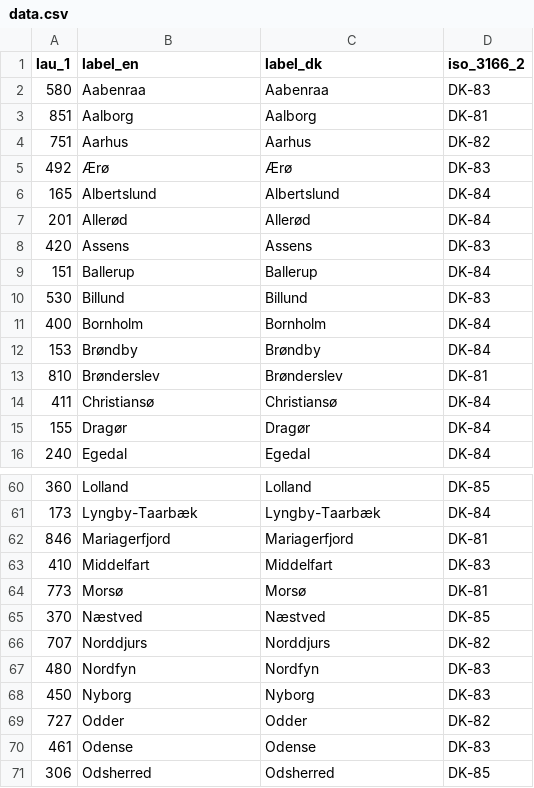
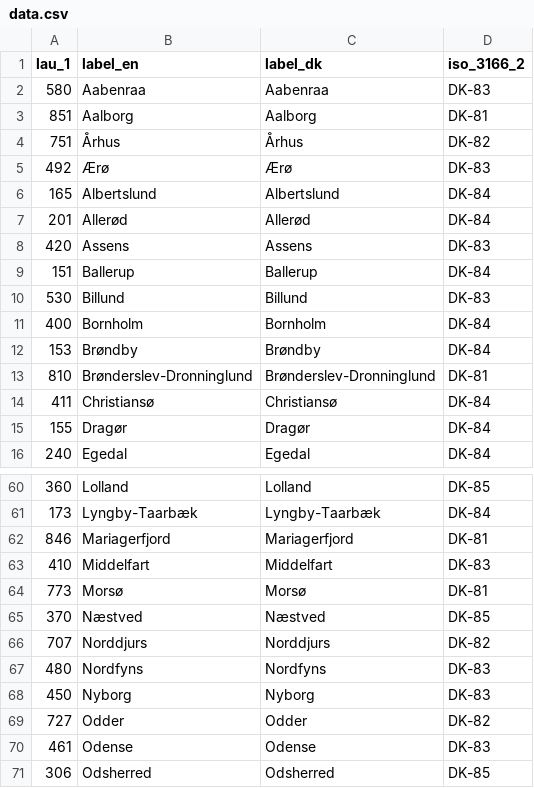
Before and after one commit to magnuslarsen/geoJSON-Danish-Municipalities, a CSV file: municipalities/data.csv, drawn as a sheet; only a part is shown, gaps mark what is left out.

Commit message:
Update data.csv
rettet kommune navne til at matche CPR-registeret

```diff
--- a/municipalities/data.csv
+++ b/municipalities/data.csv
@@ -3,3 +3,3 @@ lau_1,label_en,label_dk,iso_3166_2
 851,Aalborg,Aalborg,DK-81
-751,Aarhus,Aarhus,DK-82
+751,Århus,Århus,DK-82
 492,Ærø,Ærø,DK-83
@@ -12,3 +12,3 @@ lau_1,label_en,label_dk,iso_3166_2
 153,Brøndby,Brøndby,DK-84
-810,Brønderslev,Brønderslev,DK-81
+810,Brønderslev-Dronninglund,Brønderslev-Dronninglund,DK-81
 411,Christiansø,Christiansø,DK-84
@@ -66,3 +66,3 @@ lau_1,label_en,label_dk,iso_3166_2
 707,Norddjurs,Norddjurs,DK-82
-480,Nordfyn,Nordfyn,DK-83
+480,Nordfyns,Nordfyns,DK-83
 450,Nyborg,Nyborg,DK-83
```
